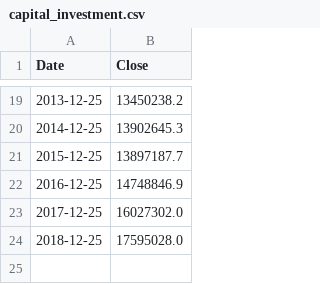
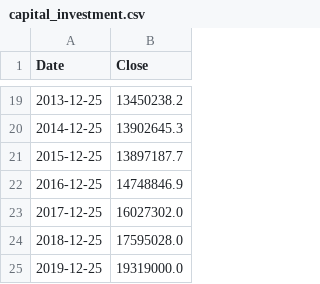
Before and after one commit to xtess16/RTSI, a CSV file: data/factors/capital_investment.csv, drawn as a sheet; only a part is shown, gaps mark what is left out; the diff names each change by its address in the sheet, - before the commit and + after, or states it on an @@ line.

```diff
--- a/data/factors/capital_investment.csv
+++ b/data/factors/capital_investment.csv
+row 25: 2019-12-25 | 19319000.0
```
Also changed, not shown: data/factors/international_trade.csv, 6 other files.
